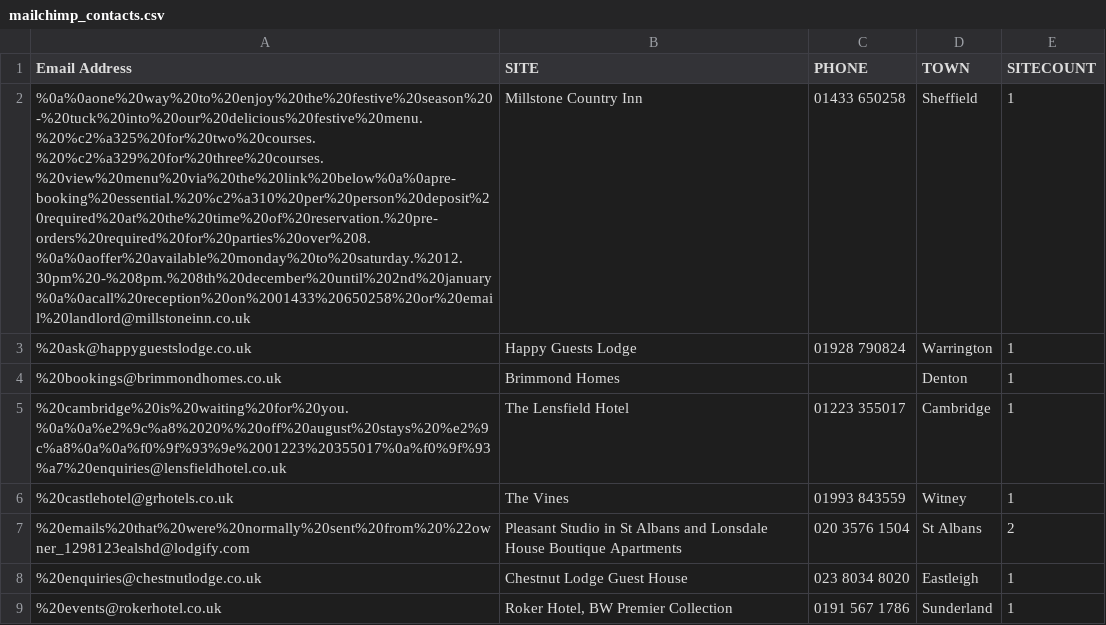
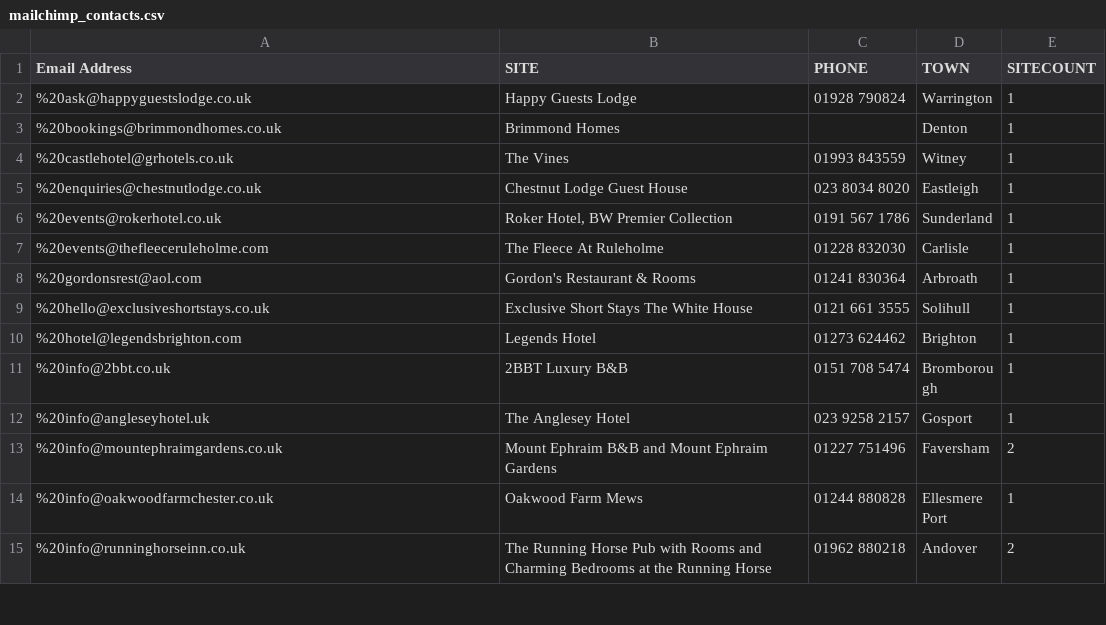
Before and after one commit to phoenixcleaningcompany/Phoenix-projects, a CSV file: scripts/england-hotel-scraper/mailchimp_contacts.csv, drawn as a sheet; only a part is shown; the shorter side is filled out with more unchanged rows; the diff names each change by its address in the sheet, - before the commit and + after, or states it on an @@ line.

```diff
--- a/scripts/england-hotel-scraper/mailchimp_contacts.csv
+++ b/scripts/england-hotel-scraper/mailchimp_contacts.csv
-row 2: %0a%0aone%20way%20to%20enjoy%20the%20festive%20season%20-%20tuck%20into%20our%20delicious%20festive%20menu.%20%c2%a325%20for%20two%20courses.%20%c2%a329%20for%20three%20courses.%20view%20menu%20via%20the%20link%20below%0a%0apre-booking%20essential.%20%c2%a310%20per%20person%20deposit%20required%20at%20the%20time%20of%20reservation.%20pre-orders%20required%20for%20parties%20over%208.%0a%0aoffer%20available%20monday%20to%20saturday.%2012.30pm%20-%208pm.%208th%20december%20until%202nd%20january%0a%0acall%20reception%20on%2001433%20650258%20or%20email%20landlord@millstoneinn.co.uk | Millstone Country Inn | 01433 650258 | Sheffield | 1
-row 5: %20cambridge%20is%20waiting%20for%20you.%0a%0a%e2%9c%a8%2020%%20off%20august%20stays%20%e2%9c%a8%0a%0a%f0%9f%93%9e%2001223%20355017%0a%f0%9f%93%a7%20enquiries@lensfieldhotel.co.uk | The Lensfield Hotel | 01223 355017 | Cambridge | 1
-row 7: %20emails%20that%20were%20normally%20sent%20from%20%22owner_1298123ealshd@lodgify.com | Pleasant Studio in St Albans and Lonsdale House Boutique Apartments | 020 3576 1504 | St Albans | 2
```
Also changed, not shown: scripts/england-restaurant-scraper/mailchimp_contacts.csv, scripts/wales-hotel-scraper/mailchimp_contacts.csv, 8 other files.
